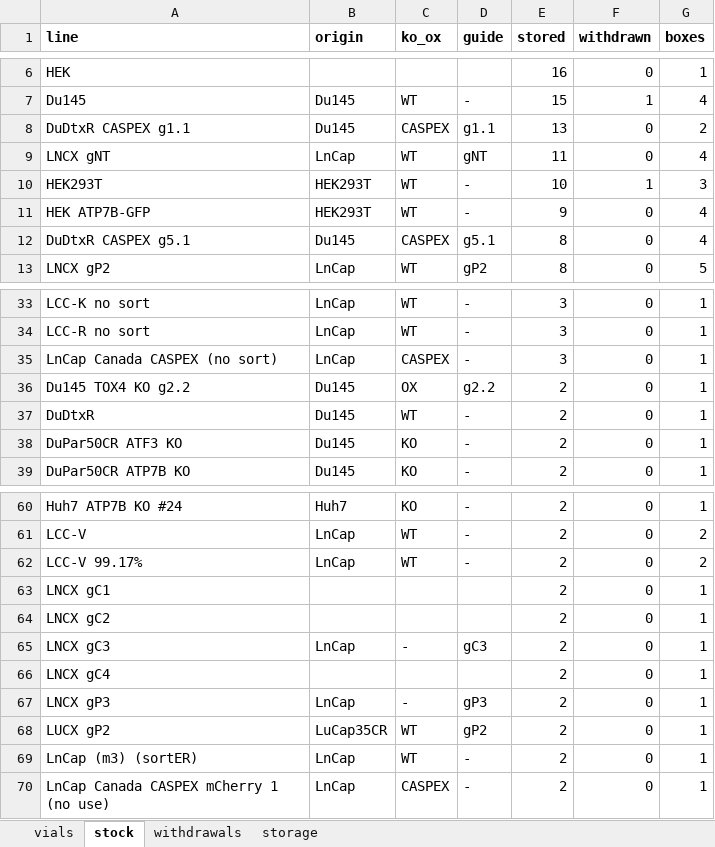
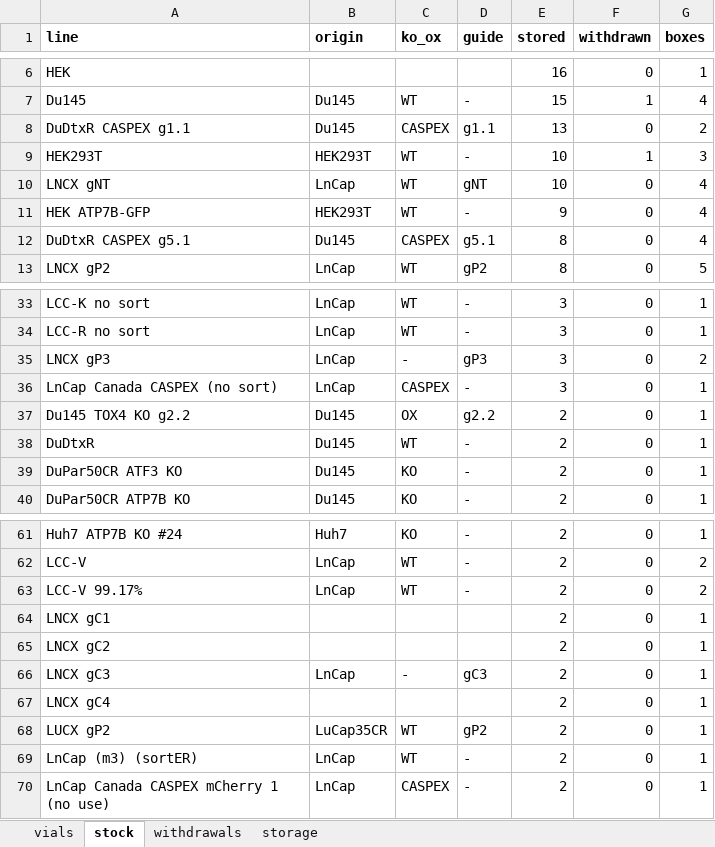
Before and after one commit to ucagiral/cagiral-schedule, an Excel workbook: cellstocks/data/umut.xlsx, sheet stock, drawn as a sheet; only a part is shown, gaps mark what is left out; values as stored, in another font and other column widths than the file's, no borders; removed rows and columns are numbered as before the commit, all else as after; the diff names each change by its address in the sheet, - before the commit and + after, or states it on an @@ line.

Commit message:
Edit LNCX gP3 from Umut

```diff
--- a/cellstocks/data/umut.xlsx (sheet stock)
+++ b/cellstocks/data/umut.xlsx (sheet stock)
-row 9: LNCX gNT | LnCap | WT | gNT | 11 | 0 | 4
+row 10: LNCX gNT | LnCap | WT | gNT | 10 | 0 | 4
+row 35: LNCX gP3 | LnCap | - | gP3 | 3 | 0 | 2
-row 67: LNCX gP3 | LnCap | - | gP3 | 2 | 0 | 1
```
Also changed, not shown: sheet vials, 1 other file.
